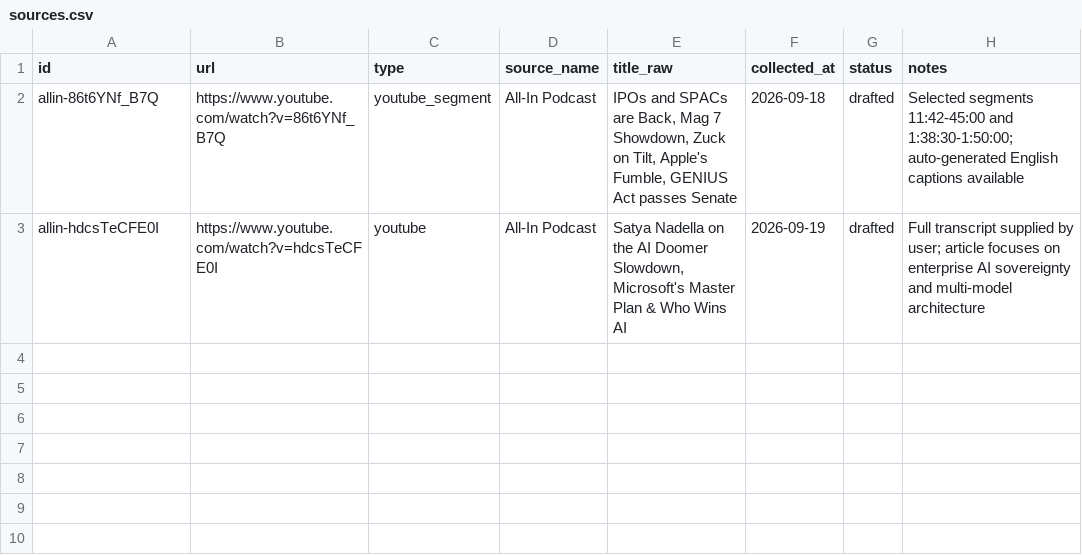
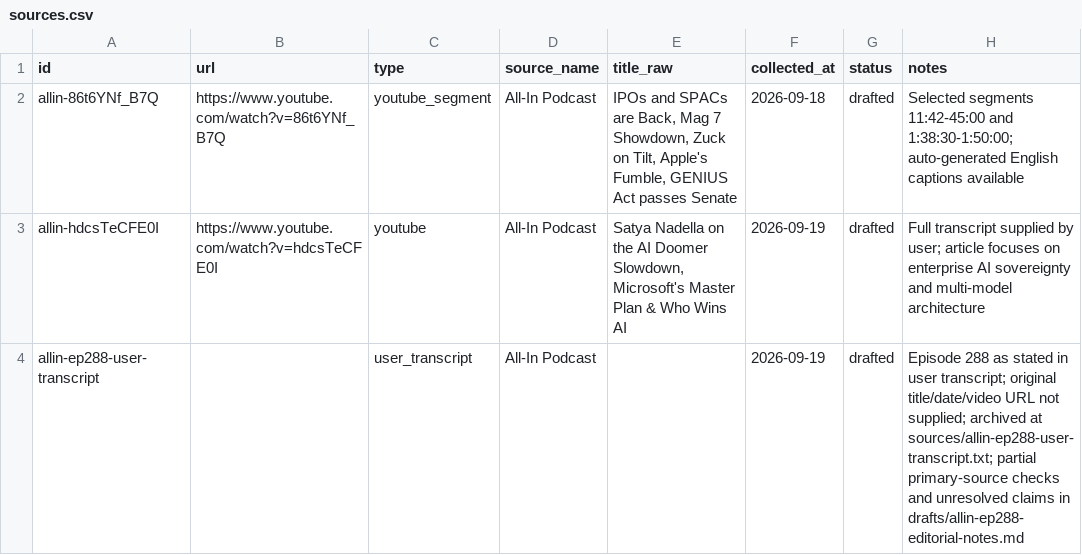
Before and after one commit to ioksengtan/too_much_to_learn, a CSV file: sources.csv, drawn as a sheet; the diff names each change by its address in the sheet, - before the commit and + after, or states it on an @@ line.

```diff
--- a/sources.csv
+++ b/sources.csv
+row 4: allin-ep288-user-transcript |  | user_transcript | All-In Podcast |  | 2026-09-19 | drafted | Episode 288 as stated in user transcript; original title/date/video URL not supplied; archived at sources/allin-ep288-user-transcript.txt; partial primary-source checks and unresolved claims in drafts/allin-ep288-editorial-notes.md
```
Also changed, not shown: cards.csv, 12 other files.
